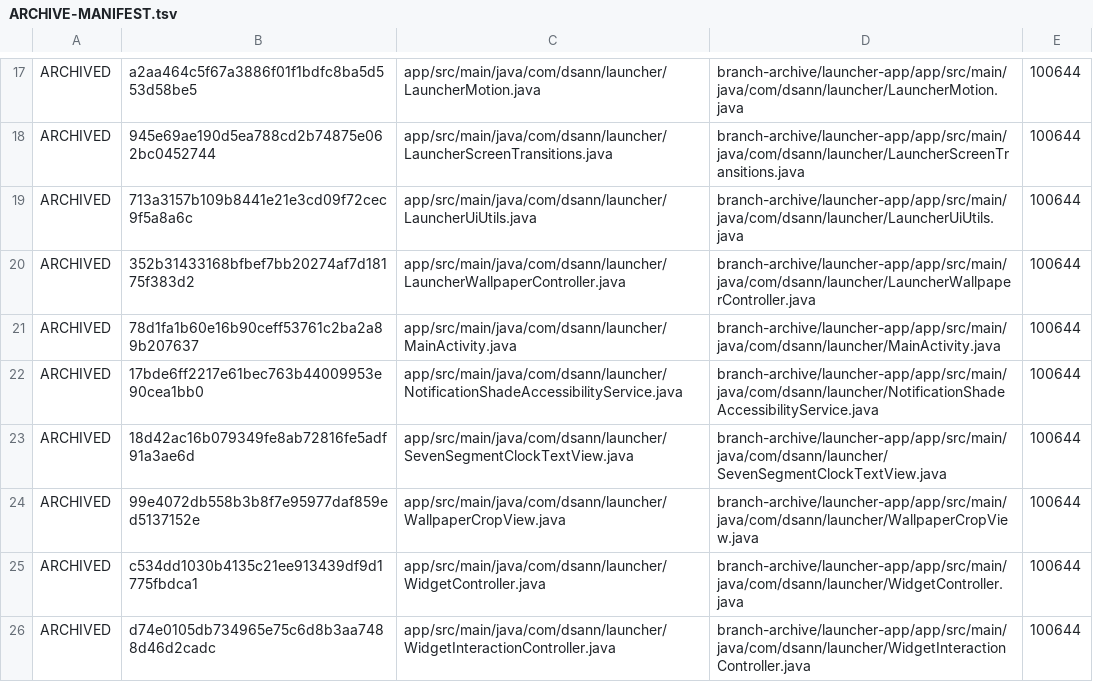
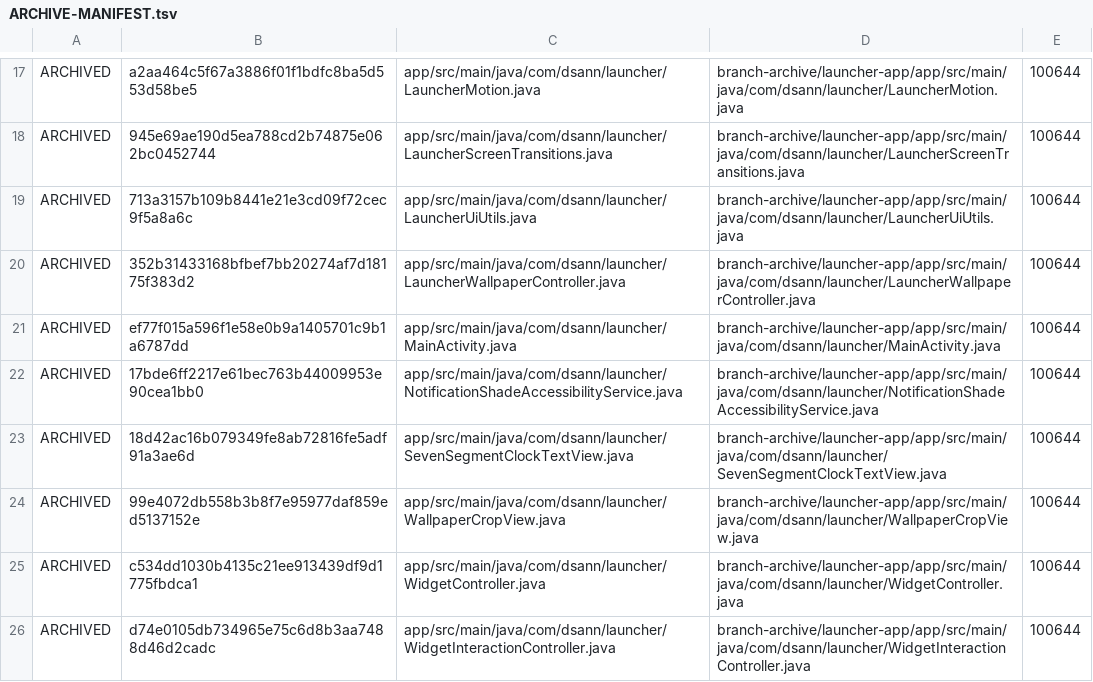
Before and after one commit to DS-ann/D.S-Apps, a TSV file: branch-archive/launcher-app/ARCHIVE-MANIFEST.tsv, drawn as a sheet; only a part is shown, gaps mark what is left out.

```diff
--- a/branch-archive/launcher-app/ARCHIVE-MANIFEST.tsv
+++ b/branch-archive/launcher-app/ARCHIVE-MANIFEST.tsv
@@ -20,3 +20,3 @@ ARCHIVED	713a3157b109b8441e21e3cd09f72cec9f5a8a6c	app/src/main/java/com/dsann/la
 ARCHIVED	352b31433168bfbef7bb20274af7d18175f383d2	app/src/main/java/com/dsann/launcher/LauncherWallpaperController.java	branch-archive/launcher-app/app/src/main/java/com/dsann/launcher/LauncherWallpaperController.java	100644
-ARCHIVED	78d1fa1b60e16b90ceff53761c2ba2a89b207637	app/src/main/java/com/dsann/launcher/MainActivity.java	branch-archive/launcher-app/app/src/main/java/com/dsann/launcher/MainActivity.java	100644
+ARCHIVED	ef77f015a596f1e58e0b9a1405701c9b1a6787dd	app/src/main/java/com/dsann/launcher/MainActivity.java	branch-archive/launcher-app/app/src/main/java/com/dsann/launcher/MainActivity.java	100644
 ARCHIVED	17bde6ff2217e61bec763b44009953e90cea1bb0	app/src/main/java/com/dsann/launcher/NotificationShadeAccessibilityService.java	branch-archive/launcher-app/app/src/main/java/com/dsann/launcher/NotificationShadeAccessibilityService.java	100644
```
Also changed, not shown: 1 other file.
